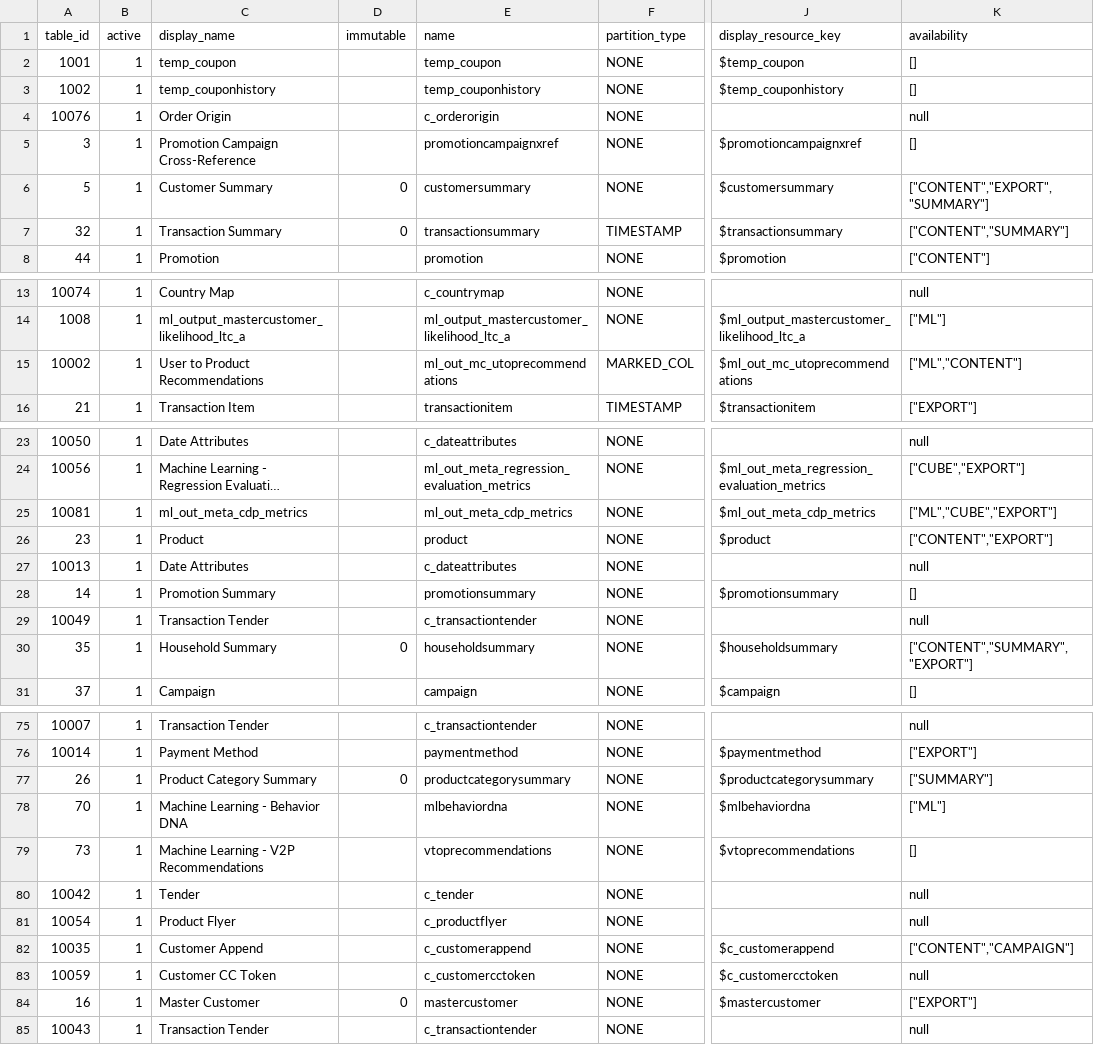
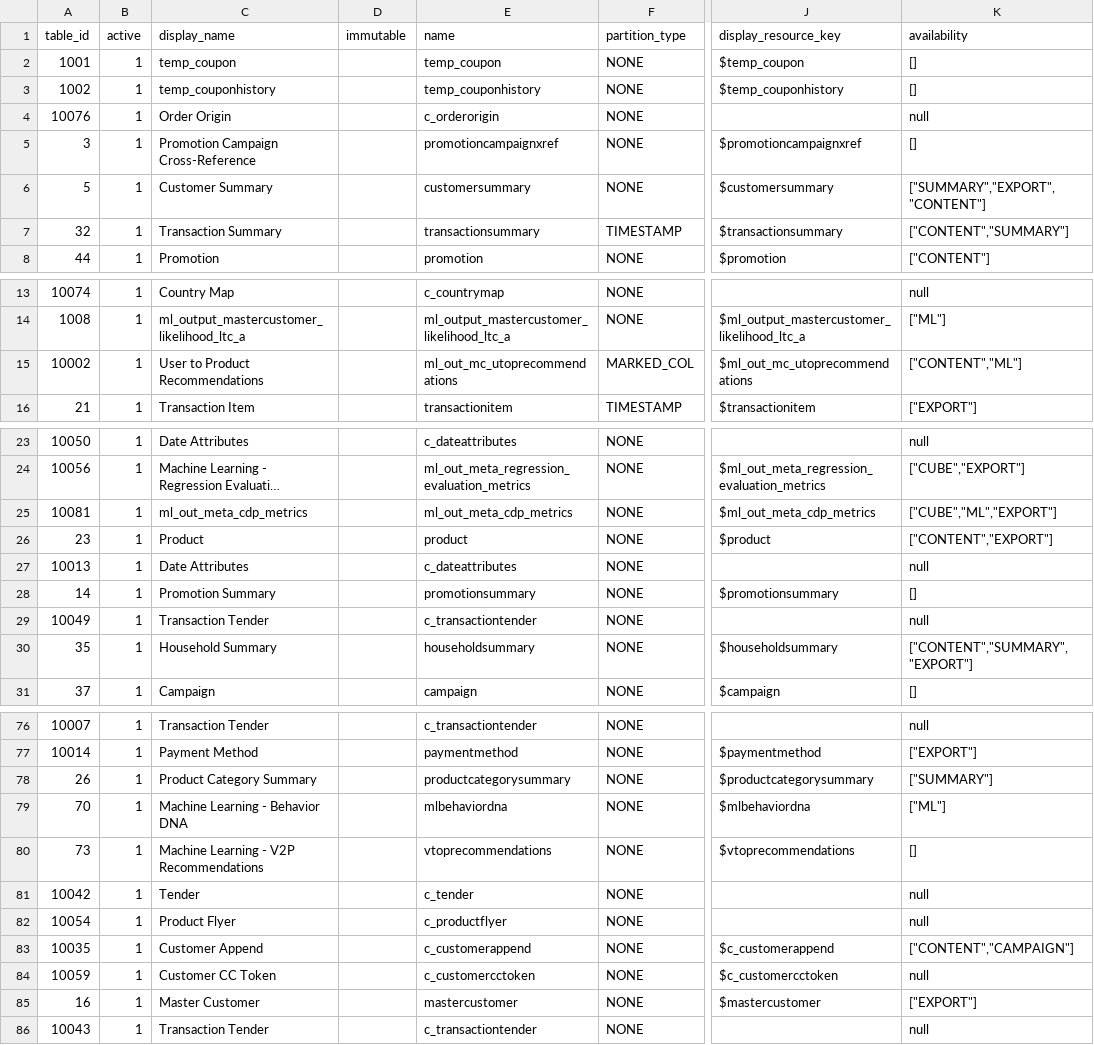
Before and after one commit to shashank-acquia/sf-hive-discrepancy-agent, a CSV file: resources/prod-gcp/schema_table.csv, drawn as a sheet; only a part is shown, gaps mark what is left out; long unchanged cells end in …; addresses are those after the commit; the diff covers the shown part only; the diff names each change by its address in the sheet, - before the commit and + after, or states it on an @@ line.

```diff
--- a/resources/prod-gcp/schema_table.csv
+++ b/resources/prod-gcp/schema_table.csv
-D6:D7 (immutable): 0
+D6:D7 (immutable): (empty)
-K6 (availability): ["CONTENT","EXPORT","SUMMARY"]
+K6 (availability): ["SUMMARY","EXPORT","CONTENT"]
-K15 (availability): ["ML","CONTENT"]
+K15 (availability): ["CONTENT","ML"]
-K25 (availability): ["ML","CUBE","EXPORT"]
+K25 (availability): ["CUBE","ML","EXPORT"]
-D30 (immutable): 0
+D30 (immutable): (empty)
-D78 (immutable): 0
+D78 (immutable): (empty)
-D85 (immutable): 0
+D85 (immutable): (empty)
```
Also changed, not shown: 2 added rows and 11 edited cells elsewhere in this file, 3 other files.
